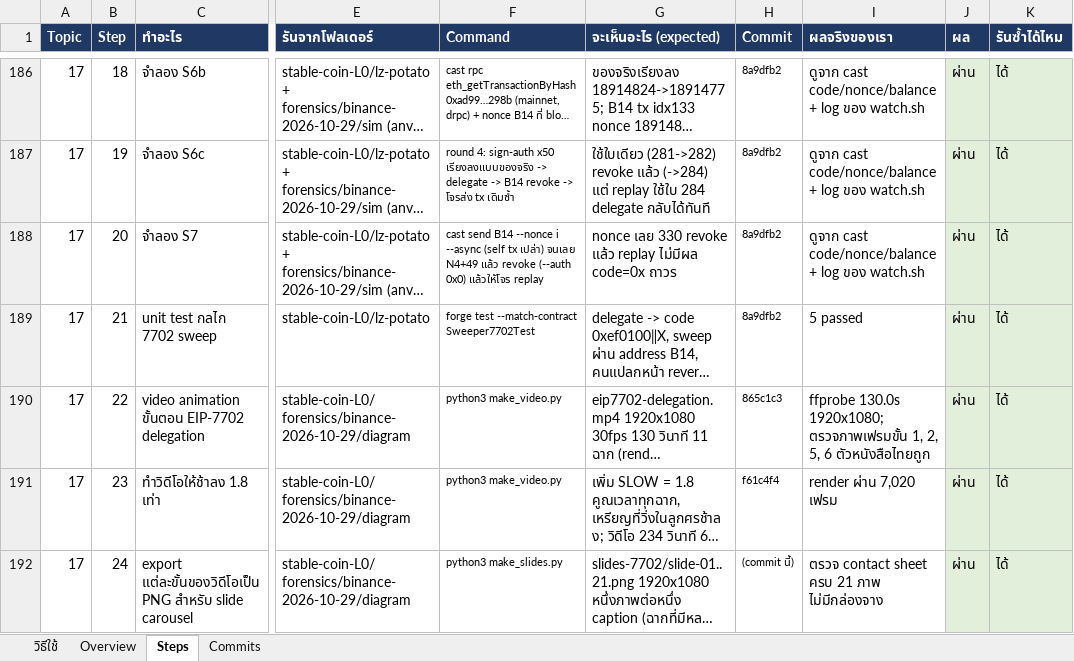
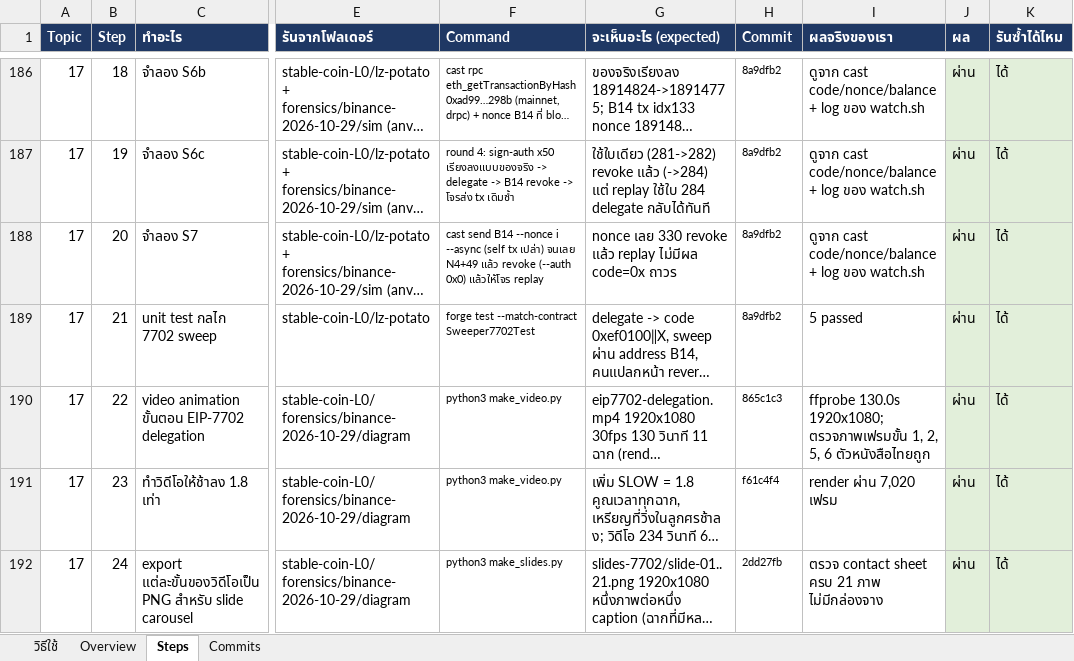
Before and after one commit to kungpotato/stable-coin-L0, an Excel workbook: workshop-layerzero.xlsx, sheet Steps, drawn as a sheet; only a part is shown, gaps mark what is left out; long unchanged cells end in …; values as stored, in another font and other column widths than the file's, no borders; the diff names each change by its address in the sheet, - before the commit and + after, or states it on an @@ line.

```diff
--- a/workshop-layerzero.xlsx (sheet Steps)
+++ b/workshop-layerzero.xlsx (sheet Steps)
-H192 (Commit): (commit นี้)
+H192 (Commit): 2dd27fb
```
Also changed, not shown: 1 other file.
